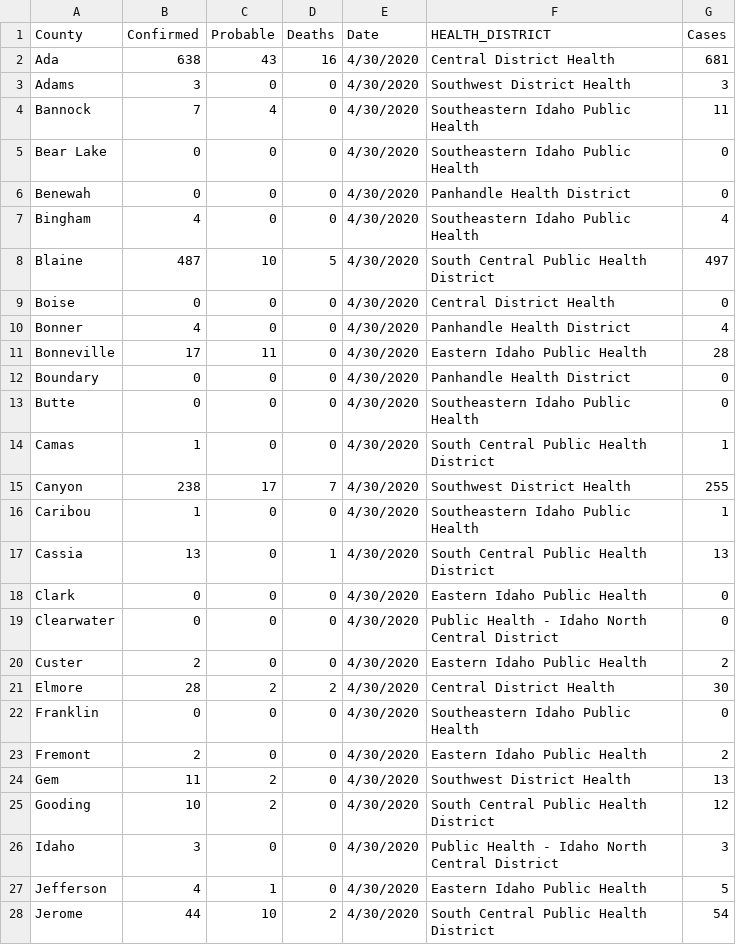
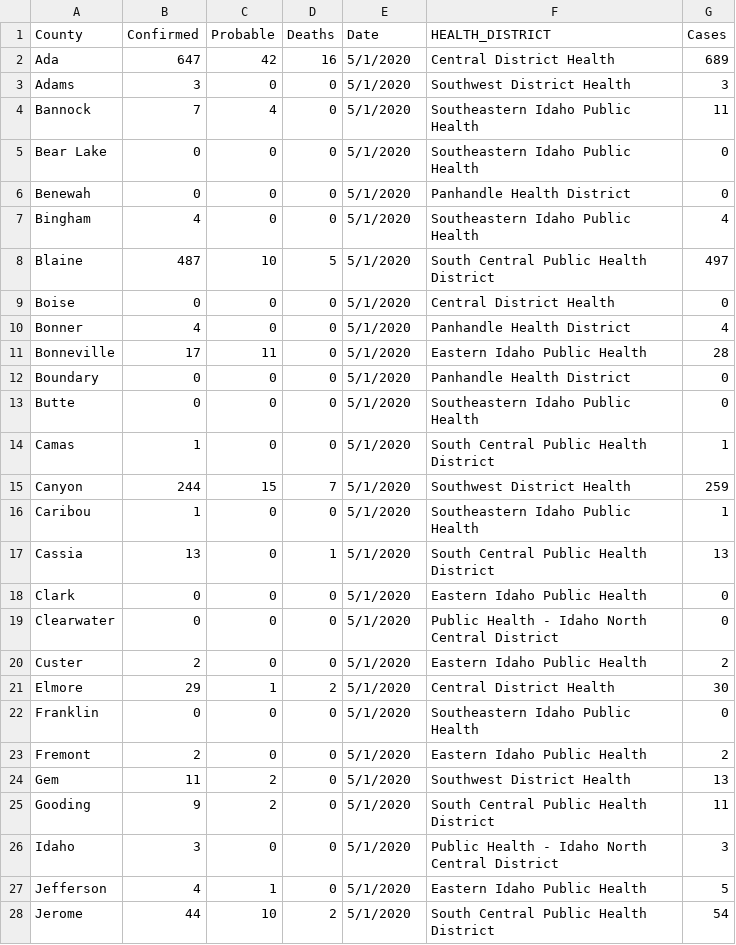
Before and after one commit to Boise-State-HCRI/Idaho_COVID-19, a CSV file: ID_COVID_CUMULATIVE_BY_COUNTY.csv, drawn as a sheet; only a part is shown; the diff covers the shown part only.

```diff
--- a/ID_COVID_CUMULATIVE_BY_COUNTY.csv
+++ b/ID_COVID_CUMULATIVE_BY_COUNTY.csv
@@ -1,28 +1,28 @@
 County,Confirmed,Probable,Deaths,Date,HEALTH_DISTRICT,Cases
-Ada,638,43,16,4/30/2020,Central District Health,681
-Adams,3,0,0,4/30/2020,Southwest District Health,3
-Bannock,7,4,0,4/30/2020,Southeastern Idaho Public Health,11
-Bear Lake,0,0,0,4/30/2020,Southeastern Idaho Public Health,0
-Benewah,0,0,0,4/30/2020,Panhandle Health District,0
-Bingham,4,0,0,4/30/2020,Southeastern Idaho Public Health,4
-Blaine,487,10,5,4/30/2020,South Central Public Health District,497
-Boise,0,0,0,4/30/2020,Central District Health,0
-Bonner,4,0,0,4/30/2020,Panhandle Health District,4
-Bonneville,17,11,0,4/30/2020,Eastern Idaho Public Health,28
-Boundary,0,0,0,4/30/2020,Panhandle Health District,0
-Butte,0,0,0,4/30/2020,Southeastern Idaho Public Health,0
-Camas,1,0,0,4/30/2020,South Central Public Health District,1
-Canyon,238,17,7,4/30/2020,Southwest District Health,255
-Caribou,1,0,0,4/30/2020,Southeastern Idaho Public Health,1
-Cassia,13,0,1,4/30/2020,South Central Public Health District,13
-Clark,0,0,0,4/30/2020,Eastern Idaho Public Health,0
-Clearwater,0,0,0,4/30/2020,Public Health - Idaho North Central District,0
-Custer,2,0,0,4/30/2020,Eastern Idaho Public Health,2
-Elmore,28,2,2,4/30/2020,Central District Health,30
-Franklin,0,0,0,4/30/2020,Southeastern Idaho Public Health,0
-Fremont,2,0,0,4/30/2020,Eastern Idaho Public Health,2
-Gem,11,2,0,4/30/2020,Southwest District Health,13
-Gooding,10,2,0,4/30/2020,South Central Public Health District,12
-Idaho,3,0,0,4/30/2020,Public Health - Idaho North Central District,3
-Jefferson,4,1,0,4/30/2020,Eastern Idaho Public Health,5
-Jerome,44,10,2,4/30/2020,South Central Public Health District,54
+Ada,647,42,16,5/1/2020,Central District Health,689
+Adams,3,0,0,5/1/2020,Southwest District Health,3
+Bannock,7,4,0,5/1/2020,Southeastern Idaho Public Health,11
+Bear Lake,0,0,0,5/1/2020,Southeastern Idaho Public Health,0
+Benewah,0,0,0,5/1/2020,Panhandle Health District,0
+Bingham,4,0,0,5/1/2020,Southeastern Idaho Public Health,4
+Blaine,487,10,5,5/1/2020,South Central Public Health District,497
+Boise,0,0,0,5/1/2020,Central District Health,0
+Bonner,4,0,0,5/1/2020,Panhandle Health District,4
+Bonneville,17,11,0,5/1/2020,Eastern Idaho Public Health,28
+Boundary,0,0,0,5/1/2020,Panhandle Health District,0
+Butte,0,0,0,5/1/2020,Southeastern Idaho Public Health,0
+Camas,1,0,0,5/1/2020,South Central Public Health District,1
+Canyon,244,15,7,5/1/2020,Southwest District Health,259
+Caribou,1,0,0,5/1/2020,Southeastern Idaho Public Health,1
+Cassia,13,0,1,5/1/2020,South Central Public Health District,13
+Clark,0,0,0,5/1/2020,Eastern Idaho Public Health,0
+Clearwater,0,0,0,5/1/2020,Public Health - Idaho North Central District,0
+Custer,2,0,0,5/1/2020,Eastern Idaho Public Health,2
+Elmore,29,1,2,5/1/2020,Central District Health,30
+Franklin,0,0,0,5/1/2020,Southeastern Idaho Public Health,0
+Fremont,2,0,0,5/1/2020,Eastern Idaho Public Health,2
+Gem,11,2,0,5/1/2020,Southwest District Health,13
+Gooding,9,2,0,5/1/2020,South Central Public Health District,11
+Idaho,3,0,0,5/1/2020,Public Health - Idaho North Central District,3
+Jefferson,4,1,0,5/1/2020,Eastern Idaho Public Health,5
+Jerome,44,10,2,5/1/2020,South Central Public Health District,54
```
Also changed, not shown: 22 edited cells elsewhere in this file, ID_COVID_CUMULATIVE_BY_DATE.csv, ID_COVID_DAILY_COUNT.csv, 7 other files.
